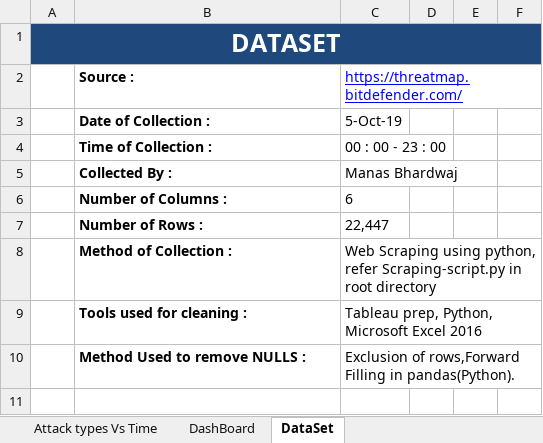
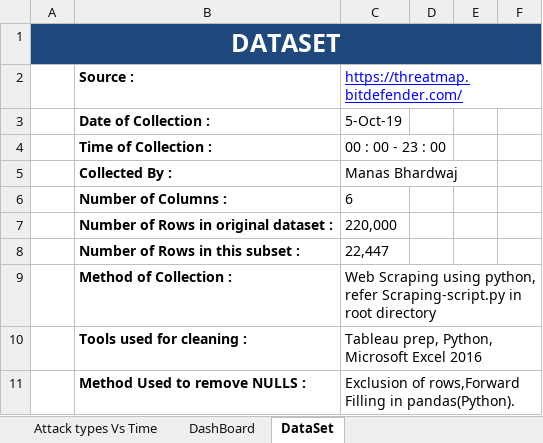
Before and after one commit to Reactor11/Cyber-Attack-Analysis, an Excel workbook: Analysis.xlsx, sheet DataSet, drawn as a sheet; only a part is shown; the shorter side is filled out with more unchanged rows; values as stored, in another font and other column widths than the file's, no borders; charts and pictures and table styles not drawn; addresses are those after the commit; the diff names each change by its address in the sheet, - before the commit and + after, or states it on an @@ line.

Commit message:
Minor Changes

```diff
--- a/Analysis.xlsx (sheet DataSet)
+++ b/Analysis.xlsx (sheet DataSet)
+row 7:  | Number of Rows in original dataset : | 220,000
-B8: Number of Rows :
+B8: Number of Rows in this subset :
```
Also changed, not shown: charts or pictures.
